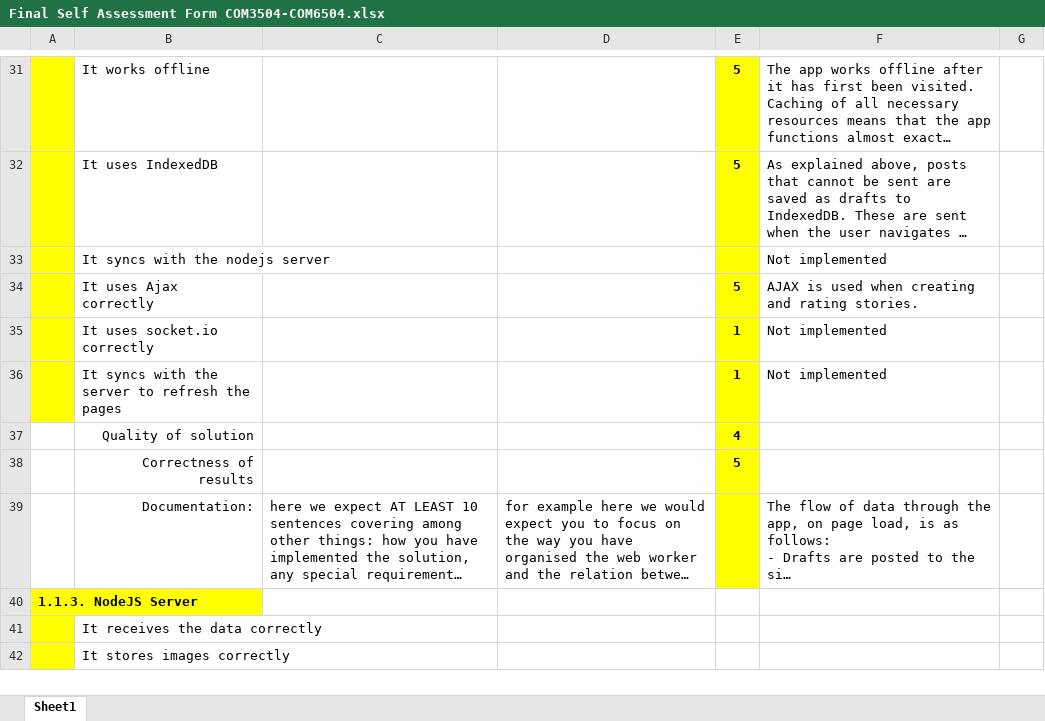
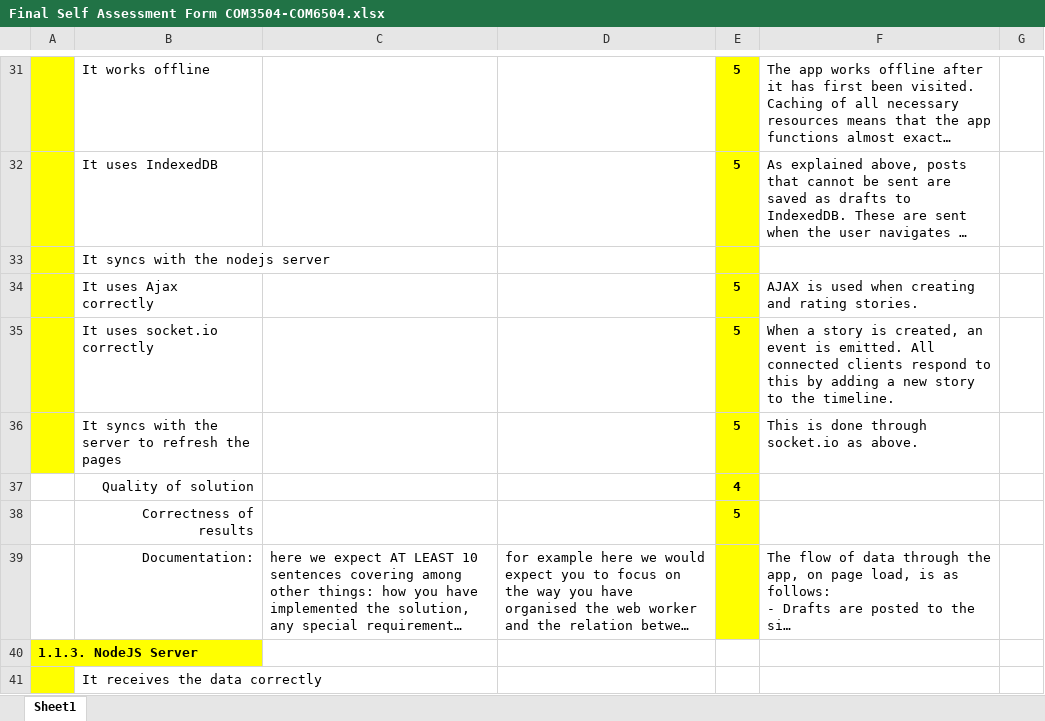
Before and after one commit to boardfish/com3504-assignment, an Excel workbook: Final Self Assessment Form COM3504-COM6504.xlsx, sheet Sheet1, drawn as a sheet; only a part is shown, gaps mark what is left out; the shorter side is filled out with more unchanged rows; long unchanged cells end in …; values as stored, in another font and other column widths than the file's, no borders; removed rows and columns are numbered as before the commit, all else as after; the diff names each change by its address in the sheet, - before the commit and + after, or states it on an @@ line.

Commit message:
Add socketio mention to self assessment form

```diff
--- a/Final Self Assessment Form COM3504-COM6504.xlsx (sheet Sheet1)
+++ b/Final Self Assessment Form COM3504-COM6504.xlsx (sheet Sheet1)
-F33: Not implemented
+F33: (empty)
-row 35:  | It uses socket.io correctly |  |  | 1 | Not implemented
-row 36:  | It syncs with the server to refresh the pages |  |  | 1 | Not implemented
+row 35:  | It uses socket.io correctly |  |  | 5 | When a story is created, an event is emitted. All connected clients respond to this by adding a new story to the timeline.
+row 36:  | It syncs with the server to refresh the pages |  |  | 5 | This is done through socket.io as above.
```
